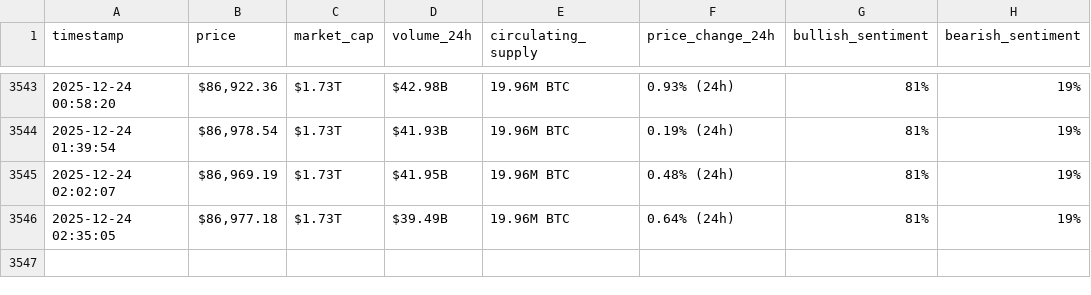
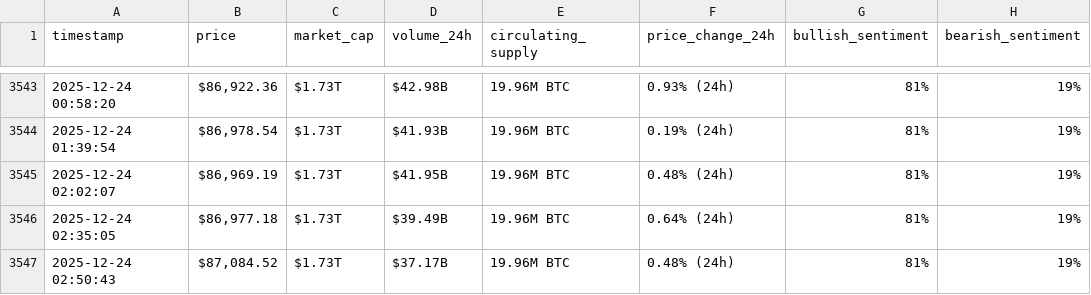
Before and after one commit to mddiab/webscraping-automation, a CSV file: bitcoin_hourly_data.csv, drawn as a sheet; only a part is shown, gaps mark what is left out.

```diff
--- a/bitcoin_hourly_data.csv
+++ b/bitcoin_hourly_data.csv
@@ -3546 +3546,2 @@ timestamp,price,market_cap,volume_24h,circulating_supply,price_change_24h,bullis
 2025-12-24 02:35:05,"$86,977.18",$1.73T,$39.49B,19.96M BTC,0.64% (24h),81%,19%
+2025-12-24 02:50:43,"$87,084.52",$1.73T,$37.17B,19.96M BTC,0.48% (24h),81%,19%
```
